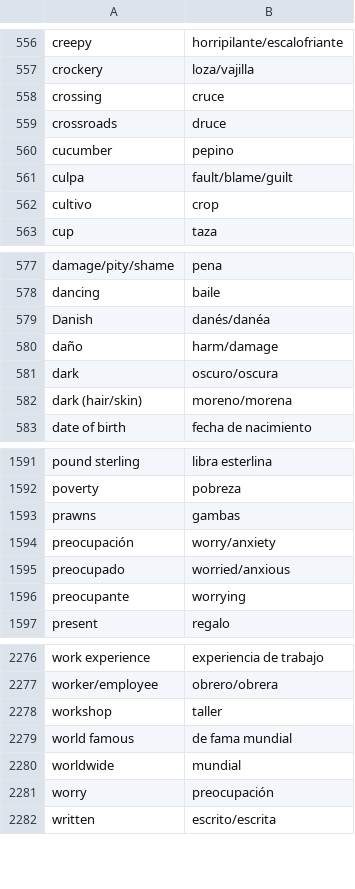
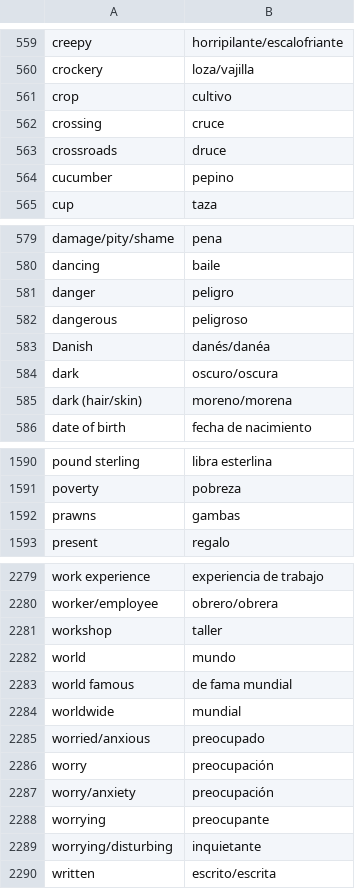
Before and after one commit to will-eze/savoir, a CSV file: wwwroot/csv_files/sp/all_vocab.csv, drawn as a sheet; only a part is shown, gaps mark what is left out; removed rows and columns are numbered as before the commit, all else as after; the diff covers the shown part only; the diff names each change by its address in the sheet, - before the commit and + after, or states it on an @@ line.

```diff
--- a/wwwroot/csv_files/sp/all_vocab.csv
+++ b/wwwroot/csv_files/sp/all_vocab.csv
@@ column A renumbered between rows 177 and 2285 @@
+row 561: crop | cultivo
-row 561: culpa | fault/blame/guilt
-row 562: cultivo | crop
+row 581: danger | peligro
+row 582: dangerous | peligroso
-row 580: daño | harm/damage
-row 1594: preocupación | worry/anxiety
-row 1595: preocupado | worried/anxious
-row 1596: preocupante | worrying
+row 2282: world | mundo
-B2285: preocupación
+B2285: preocupado
+row 2286: worry | preocupación
+row 2287: worry/anxiety | preocupación
+row 2288: worrying | preocupante
+row 2289: worrying/disturbing | inquietante
```
Also changed, not shown: 32 added rows, 29 removed rows, 5 moved rows and 11 edited cells elsewhere in this file, wwwroot/csv_files/fr/all_verbs.csv, wwwroot/csv_files/fr/all_vocab.csv, 8 other files.
